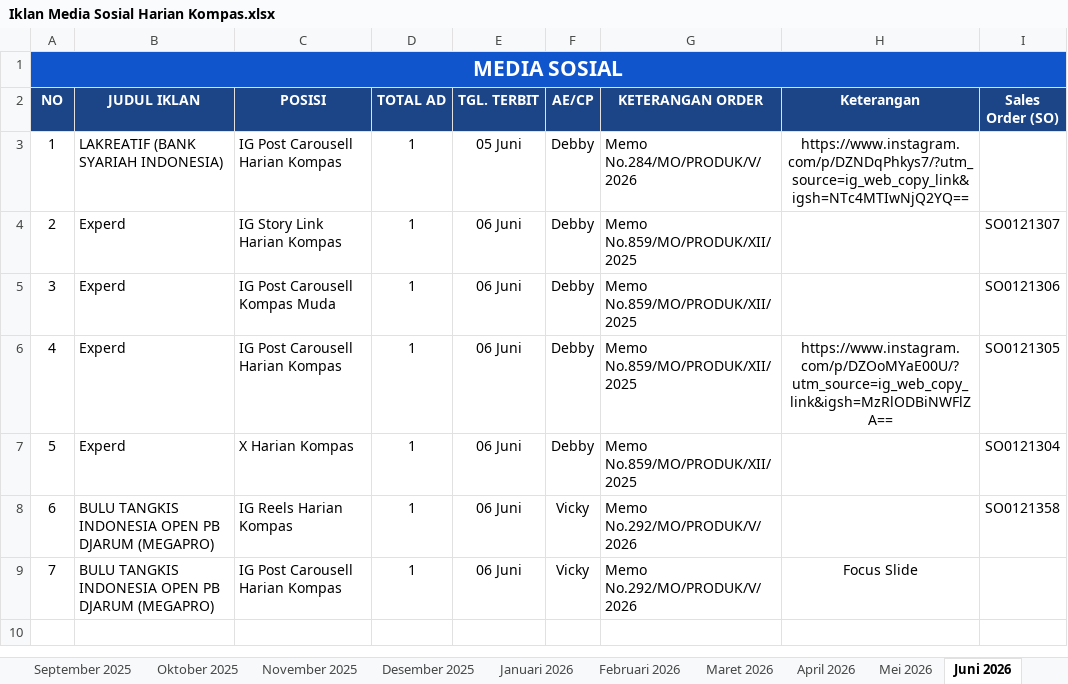
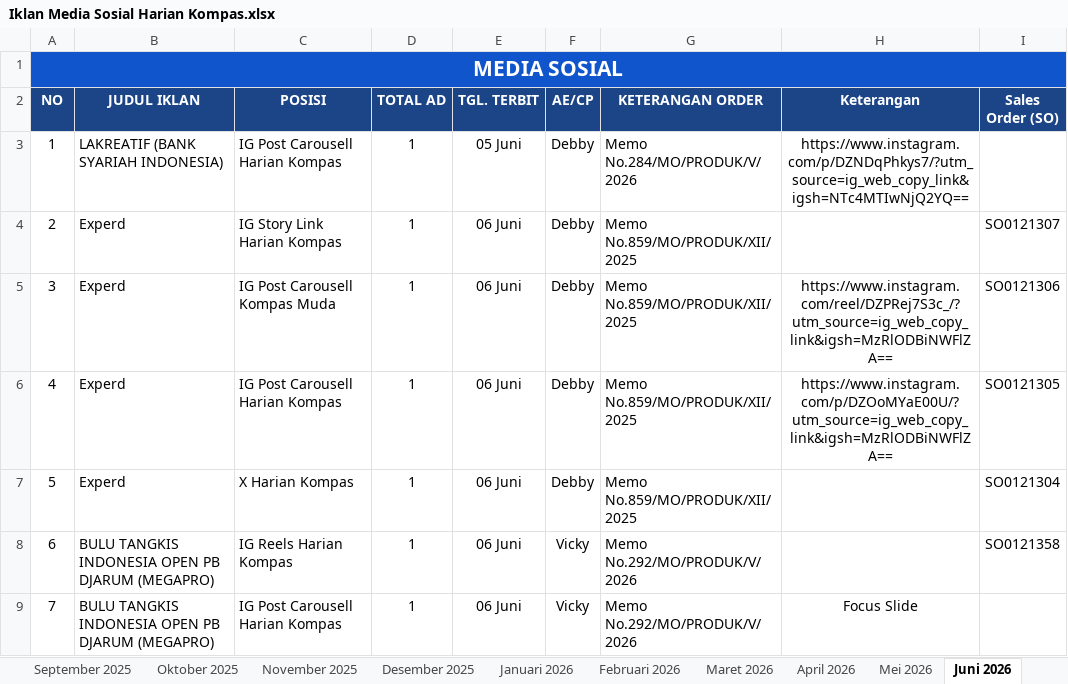
Before and after one commit to tejun219/iklanmedsos.kompas, an Excel workbook: Iklan Media Sosial Harian Kompas.xlsx, sheet Juni 2026, drawn as a sheet; values as stored, in another font and other column widths than the file's, no borders; the diff names each change by its address in the sheet, - before the commit and + after, or states it on an @@ line.

Commit message:
Auto-update outline data: 2026-06-06 20:12:29

```diff
--- a/Iklan Media Sosial Harian Kompas.xlsx (sheet Juni 2026)
+++ b/Iklan Media Sosial Harian Kompas.xlsx (sheet Juni 2026)
-H5 (Keterangan): (empty)
+H5 (Keterangan): https://www.instagram.com/reel/DZPRej7S3c_/?utm_source=ig_web_copy_link&igsh=MzRlODBiNWFlZA==
```
Also changed, not shown: 1 other file.
